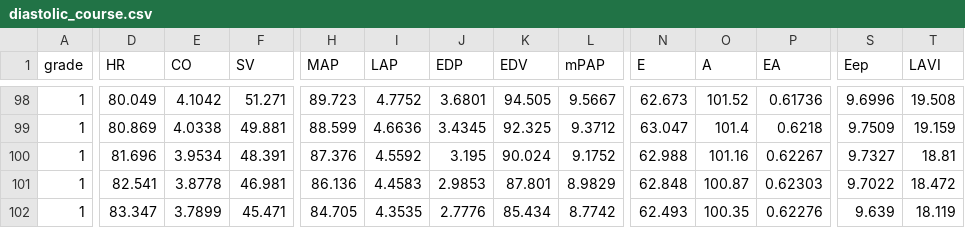
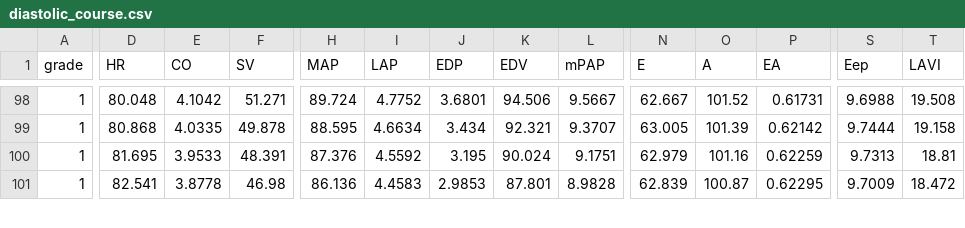
Before and after one commit to kamia121/VA_coupling_sim, a CSV file: R/diastolic_course.csv, drawn as a sheet; only a part is shown, gaps mark what is left out; removed rows and columns are numbered as before the commit, all else as after; rows hold the shown columns only; the diff covers the shown part only; the diff names each change by its address in the sheet, - before the commit and + after, or states it on an @@ line.

```diff
--- a/R/diastolic_course.csv
+++ b/R/diastolic_course.csv
-D98 (HR): 80.049
+D98 (HR): 80.048
-H98 (MAP): 89.723
+H98 (MAP): 89.724
-K98 (EDV): 94.505
+K98 (EDV): 94.506
-N98 (E): 62.673
+N98 (E): 62.667
-P98 (EA): 0.61736
+P98 (EA): 0.61731
-S98 (Eep): 9.6996
+S98 (Eep): 9.6988
-D99 (HR): 80.869
+D99 (HR): 80.868
-E99 (CO): 4.0338
+E99 (CO): 4.0335
-F99 (SV): 49.881
+F99 (SV): 49.878
-H99 (MAP): 88.599
+H99 (MAP): 88.595
-I99 (LAP): 4.6636
+I99 (LAP): 4.6634
-J99 (EDP): 3.4345
+J99 (EDP): 3.434
-K99 (EDV): 92.325
+K99 (EDV): 92.321
-L99 (mPAP): 9.3712
+L99 (mPAP): 9.3707
-N99 (E): 63.047
+N99 (E): 63.005
-O99 (A): 101.4
+O99 (A): 101.39
-P99 (EA): 0.6218
+P99 (EA): 0.62142
-S99 (Eep): 9.7509
+S99 (Eep): 9.7444
-T99 (LAVI): 19.159
+T99 (LAVI): 19.158
-D100 (HR): 81.696
+D100 (HR): 81.695
-E100 (CO): 3.9534
+E100 (CO): 3.9533
-L100 (mPAP): 9.1752
+L100 (mPAP): 9.1751
-N100 (E): 62.988
+N100 (E): 62.979
-P100 (EA): 0.62267
+P100 (EA): 0.62259
-S100 (Eep): 9.7327
+S100 (Eep): 9.7313
-F101 (SV): 46.981
+F101 (SV): 46.98
-L101 (mPAP): 8.9829
+L101 (mPAP): 8.9828
-N101 (E): 62.848
+N101 (E): 62.839
-P101 (EA): 0.62303
+P101 (EA): 0.62295
-S101 (Eep): 9.7022
+S101 (Eep): 9.7009
-row 102: 1 | 83.347 | 3.7899 | 45.471 | 84.705 | 4.3535 | 2.7776 | 85.434 | 8.7742 | 62.493 | 100.35 | 0.62276 | 9.639 | 18.119
```
Also changed, not shown: 2 added rows, 1 removed row and 58 edited cells elsewhere in this file, R/diastolic_cohort_summary.csv, 8 other files.
